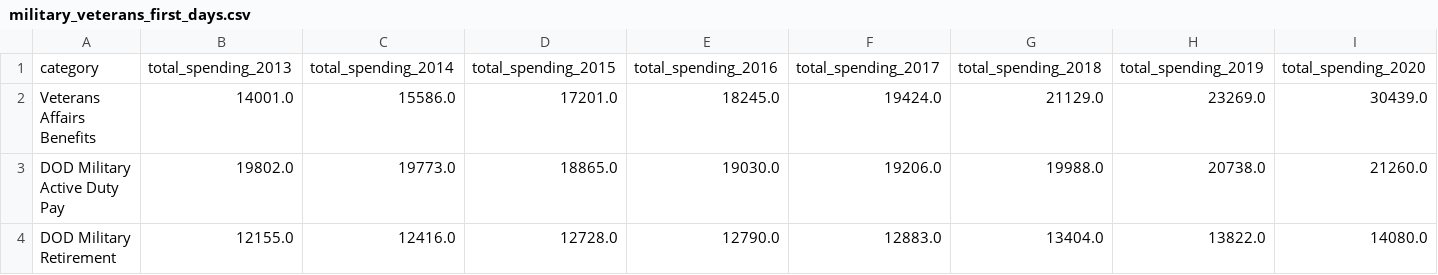
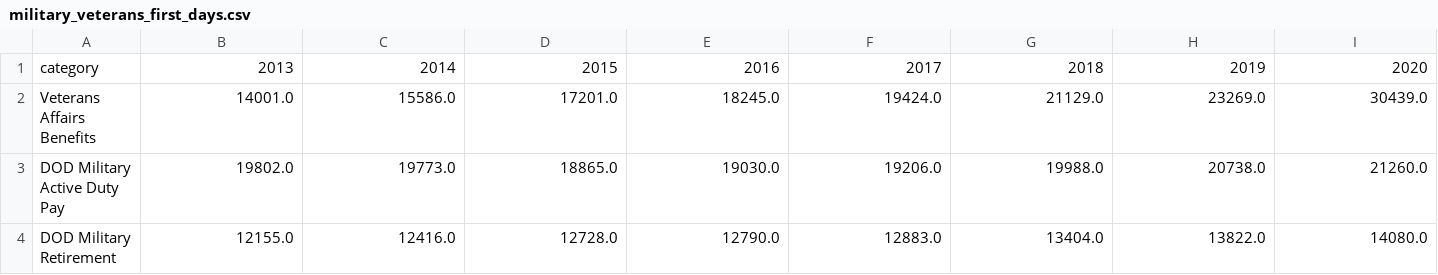
Before and after one commit to jkelly3rd/fed_spend, a CSV file: output/military_veterans_first_days.csv, drawn as a sheet; only a part is shown; the diff covers the shown part only; the diff names each change by its address in the sheet, - before the commit and + after, or states it on an @@ line.

```diff
--- a/output/military_veterans_first_days.csv
+++ b/output/military_veterans_first_days.csv
-B1: total_spending_2013
+B1: 2013
-C1: total_spending_2014
+C1: 2014
-D1: total_spending_2015
+D1: 2015
-E1: total_spending_2016
+E1: 2016
-F1: total_spending_2017
+F1: 2017
-G1: total_spending_2018
+G1: 2018
-H1: total_spending_2019
+H1: 2019
-I1: total_spending_2020
+I1: 2020
```
Also changed, not shown: 5 edited cells elsewhere in this file, output/federal_employee_salaries_first_days.csv, output/senior_programs_first_days.csv, 2 other files.
